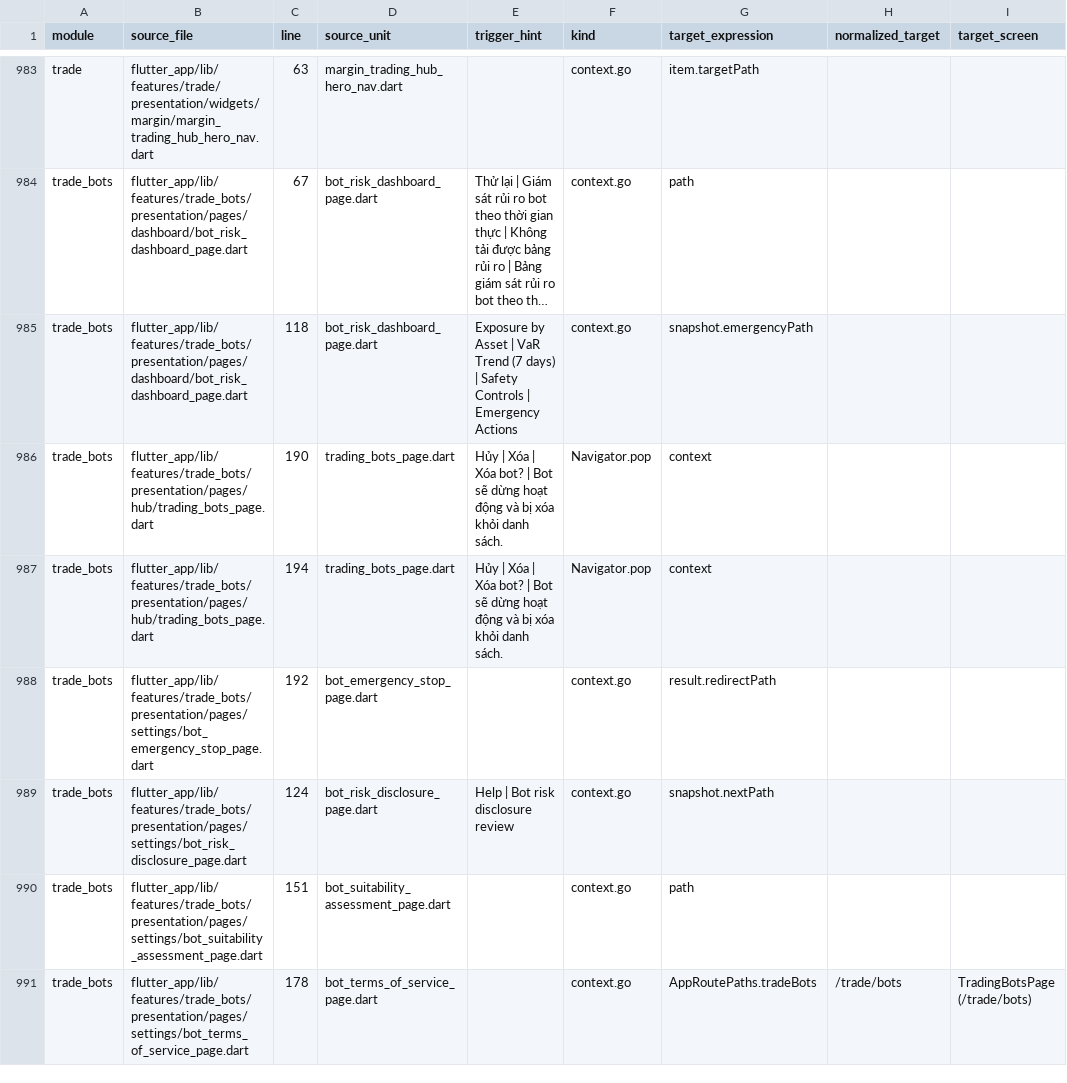
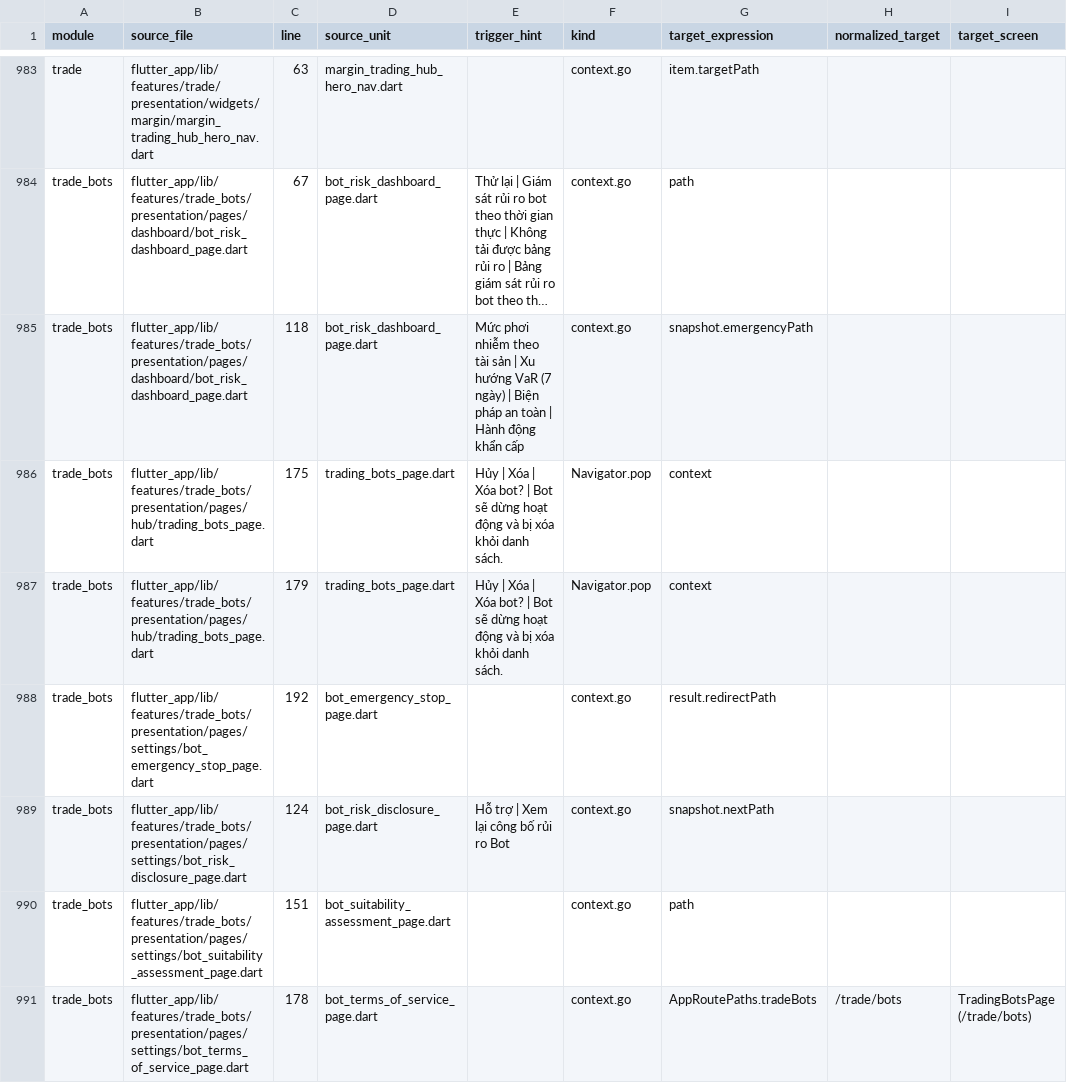
Before and after one commit to LonelyTraderBay/Tao-app-trad-figma-sang-fultter-bang-ui-ux-pro-max-truc-tiep-tu-code, a CSV file: docs/02_FLUTTER_MIGRATION/audits/VitTrade-Screen-Navigation-Edges.csv, drawn as a sheet; only a part is shown, gaps mark what is left out; long unchanged cells end in …; the diff covers the shown part only; the diff names each change by its address in the sheet, - before the commit and + after, or states it on an @@ line.

```diff
--- a/docs/02_FLUTTER_MIGRATION/audits/VitTrade-Screen-Navigation-Edges.csv
+++ b/docs/02_FLUTTER_MIGRATION/audits/VitTrade-Screen-Navigation-Edges.csv
-E985 (trigger_hint): Exposure by Asset | VaR Trend (7 days) | Safety Controls | Emergency Actions
+E985 (trigger_hint): Mức phơi nhiễm theo tài sản | Xu hướng VaR (7 ngày) | Biện pháp an toàn | Hành động khẩn cấp
-C986 (line): 190
+C986 (line): 175
-C987 (line): 194
+C987 (line): 179
-E989 (trigger_hint): Help | Bot risk disclosure review
+E989 (trigger_hint): Hỗ trợ | Xem lại công bố rủi ro Bot
```
Also changed, not shown: 2 edited cells elsewhere in this file, docs/02_FLUTTER_MIGRATION/audits/VitTrade-Design-Token-Consistency-Audit.csv, docs/02_FLUTTER_MIGRATION/audits/VitTrade-Home-Reference-Consistency-Audit.csv, 2 other files.
